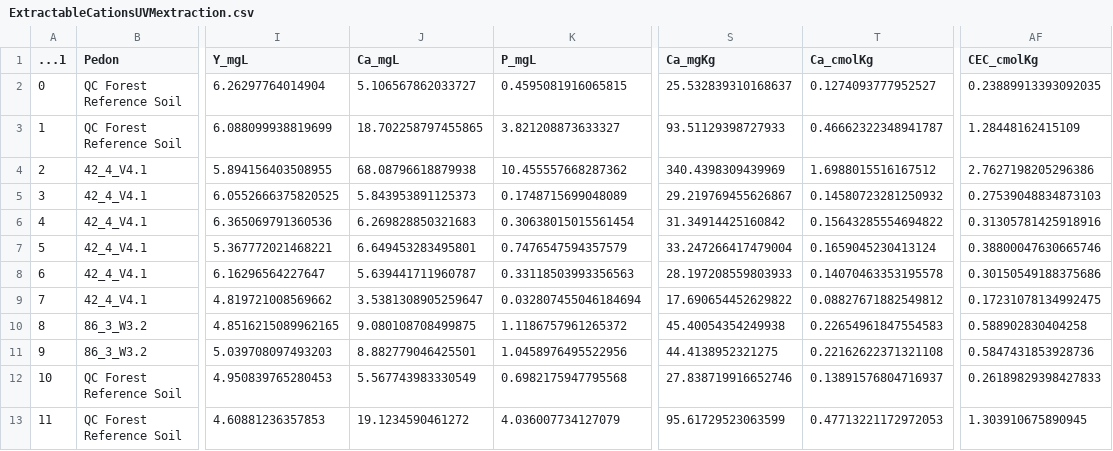
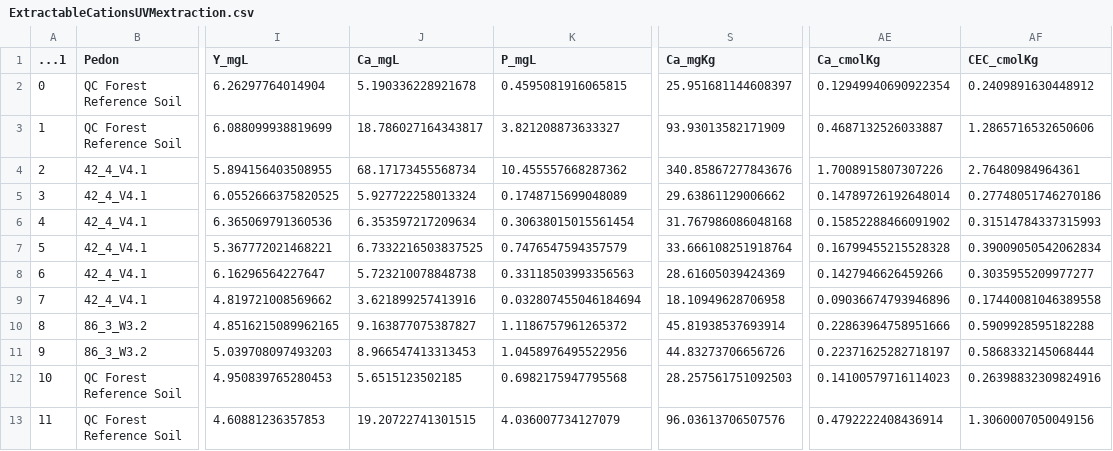
Before and after one commit to Amandisols/Soil_Analyses, a CSV file: data/processed/ExtractableCationsUVMextraction.csv, drawn as a sheet; only a part is shown, gaps mark what is left out; removed rows and columns are numbered as before the commit, all else as after; the diff names each change by its address in the sheet, - before the commit and + after, or states it on an @@ line.

Commit message:
fixed cation spreadsheets which used incorrect soil:solution ratio

```diff
--- a/data/processed/ExtractableCationsUVMextraction.csv
+++ b/data/processed/ExtractableCationsUVMextraction.csv
-column T (Ca_cmolKg), rows 2-13: 0.1274093777952527 | 0.46662322348941787 | 1.6988015516167512 | 0.14580723281250932 | 0.15643285554694822 | 0.1659045230413124 | 0.14070463353195578 | 0.08827671882549812 | 0.22654961847554583 | 0.22162622371321108 | 0.13891576804716937 | 0.47713221172972053
+column AE (Ca_cmolKg), rows 2-13: 0.12949940690922354 | 0.4687132526033887 | 1.7008915807307226 | 0.14789726192648014 | 0.15852288466091902 | 0.16799455215528328 | 0.1427946626459266 | 0.09036674793946896 | 0.22863964758951666 | 0.22371625282718197 | 0.14100579716114023 | 0.4792222408436914
-J2 (Ca_mgL): 5.106567862033727
+J2 (Ca_mgL): 5.190336228921678
-S2 (Ca_mgKg): 25.532839310168637
+S2 (Ca_mgKg): 25.951681144608397
-AF2 (CEC_cmolKg): 0.23889913393092035
+AF2 (CEC_cmolKg): 0.2409891630448912
-J3 (Ca_mgL): 18.702258797455865
+J3 (Ca_mgL): 18.786027164343817
-S3 (Ca_mgKg): 93.51129398727933
+S3 (Ca_mgKg): 93.93013582171909
-AF3 (CEC_cmolKg): 1.28448162415109
+AF3 (CEC_cmolKg): 1.2865716532650606
-J4 (Ca_mgL): 68.08796618879938
+J4 (Ca_mgL): 68.17173455568734
-S4 (Ca_mgKg): 340.4398309439969
+S4 (Ca_mgKg): 340.85867277843676
-AF4 (CEC_cmolKg): 2.7627198205296386
+AF4 (CEC_cmolKg): 2.76480984964361
-J5 (Ca_mgL): 5.843953891125373
+J5 (Ca_mgL): 5.927722258013324
-S5 (Ca_mgKg): 29.219769455626867
+S5 (Ca_mgKg): 29.63861129006662
-AF5 (CEC_cmolKg): 0.27539048834873103
+AF5 (CEC_cmolKg): 0.27748051746270186
-J6 (Ca_mgL): 6.269828850321683
+J6 (Ca_mgL): 6.353597217209634
-S6 (Ca_mgKg): 31.34914425160842
+S6 (Ca_mgKg): 31.767986086048168
-AF6 (CEC_cmolKg): 0.31305781425918916
+AF6 (CEC_cmolKg): 0.31514784337315993
-J7 (Ca_mgL): 6.649453283495801
+J7 (Ca_mgL): 6.7332216503837525
-S7 (Ca_mgKg): 33.247266417479004
+S7 (Ca_mgKg): 33.666108251918764
-AF7 (CEC_cmolKg): 0.38800047630665746
+AF7 (CEC_cmolKg): 0.39009050542062834
-J8 (Ca_mgL): 5.639441711960787
+J8 (Ca_mgL): 5.723210078848738
-S8 (Ca_mgKg): 28.197208559803933
+S8 (Ca_mgKg): 28.61605039424369
-AF8 (CEC_cmolKg): 0.30150549188375686
+AF8 (CEC_cmolKg): 0.3035955209977277
-J9 (Ca_mgL): 3.5381308905259647
+J9 (Ca_mgL): 3.621899257413916
-S9 (Ca_mgKg): 17.690654452629822
+S9 (Ca_mgKg): 18.10949628706958
-AF9 (CEC_cmolKg): 0.17231078134992475
+AF9 (CEC_cmolKg): 0.17440081046389558
-J10 (Ca_mgL): 9.080108708499875
+J10 (Ca_mgL): 9.163877075387827
-S10 (Ca_mgKg): 45.40054354249938
+S10 (Ca_mgKg): 45.81938537693914
-AF10 (CEC_cmolKg): 0.588902830404258
+AF10 (CEC_cmolKg): 0.5909928595182288
-J11 (Ca_mgL): 8.882779046425501
+J11 (Ca_mgL): 8.966547413313453
-S11 (Ca_mgKg): 44.4138952321275
+S11 (Ca_mgKg): 44.83273706656726
-AF11 (CEC_cmolKg): 0.5847431853928736
+AF11 (CEC_cmolKg): 0.5868332145068444
-J12 (Ca_mgL): 5.567743983330549
+J12 (Ca_mgL): 5.6515123502185
-S12 (Ca_mgKg): 27.838719916652746
+S12 (Ca_mgKg): 28.257561751092503
-AF12 (CEC_cmolKg): 0.26189829398427833
+AF12 (CEC_cmolKg): 0.26398832309824916
-J13 (Ca_mgL): 19.1234590461272
+J13 (Ca_mgL): 19.20722741301515
-S13 (Ca_mgKg): 95.61729523063599
+S13 (Ca_mgKg): 96.03613706507576
-AF13 (CEC_cmolKg): 1.303910675890945
+AF13 (CEC_cmolKg): 1.3060007050049156
```
Also changed, not shown: 8 other files.
